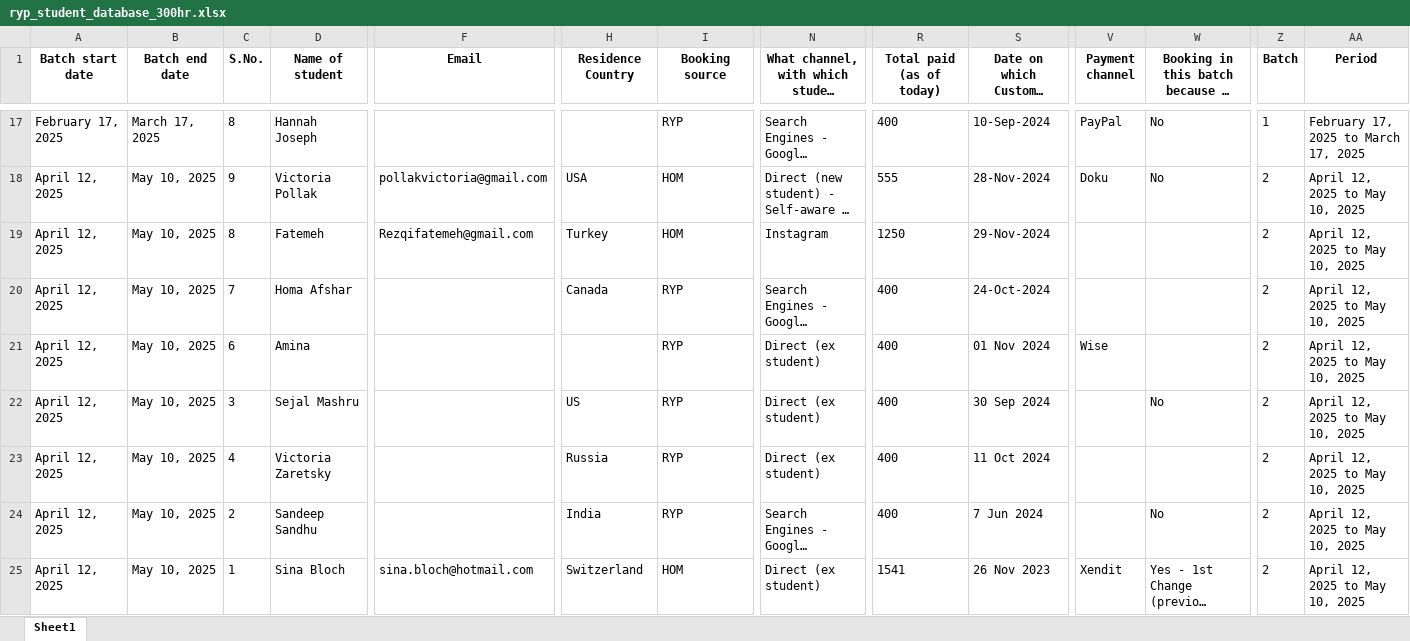
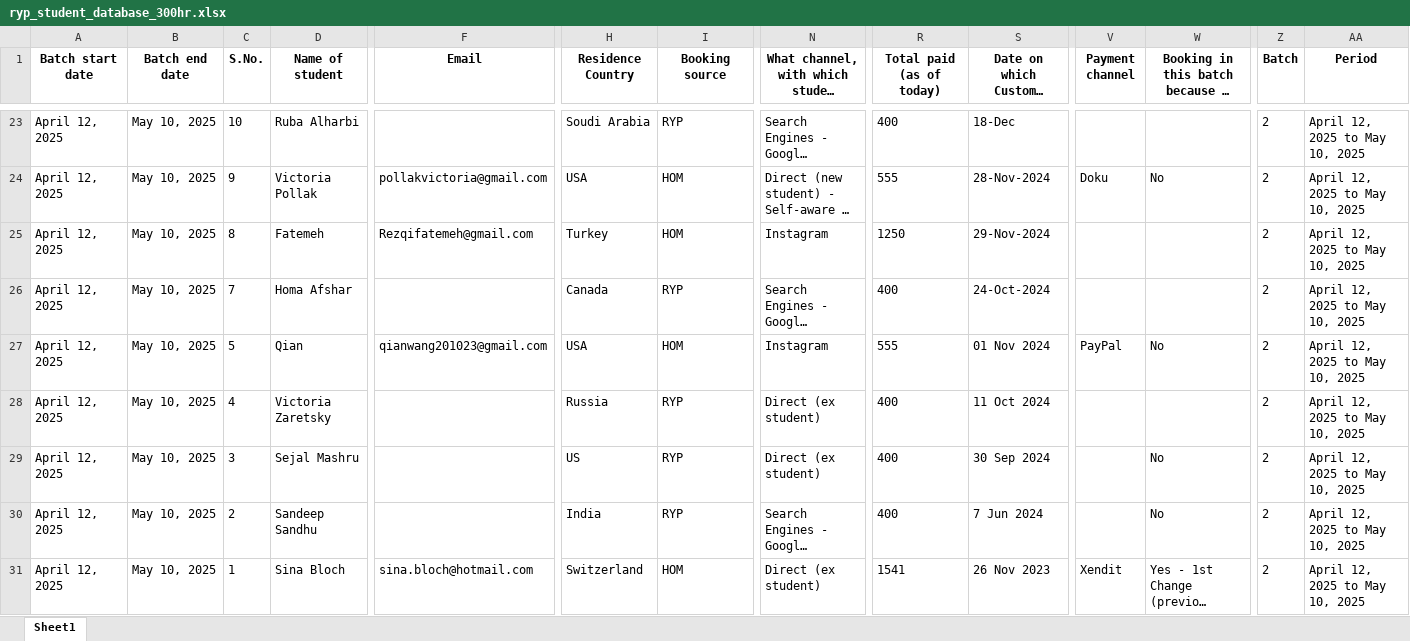
Before and after one commit to antoniusawe/sales-report, an Excel workbook: data/ryp_student_database_300hr.xlsx, sheet Sheet1, drawn as a sheet; only a part is shown, gaps mark what is left out; long unchanged cells end in …; values as stored, in another font and other column widths than the file's, no borders; addresses are those after the commit; the diff covers the shown part only; the diff names each change by its address in the sheet, - before the commit and + after, or states it on an @@ line.

Commit message:
Update data/ryp_student_database_300hr.xlsx

```diff
--- a/data/ryp_student_database_300hr.xlsx (sheet Sheet1)
+++ b/data/ryp_student_database_300hr.xlsx (sheet Sheet1)
-A23 (Batch start date): February 17, 2025
+A23 (Batch start date): April 12, 2025
-B23 (Batch end date): March 17, 2025
+B23 (Batch end date): May 10, 2025
-C23 (S.No.): 8
+C23 (S.No.): 10
-D23 (Name of student): Hannah Joseph
+D23 (Name of student): Ruba Alharbi
-H23 (Residence Country): (empty)
+H23 (Residence Country): Soudi Arabia
-S23: 10-Sep-2024
+S23: 18-Dec
-V23 (Payment channel): PayPal
+V23 (Payment channel): (empty)
-W23: No
+W23: (empty)
-Z23 (Batch): 1
+Z23 (Batch): 2
-AA23 (Period): February 17, 2025 to March 17, 2025
+AA23 (Period): April 12, 2025 to May 10, 2025
-C27 (S.No.): 6
+C27 (S.No.): 5
-D27 (Name of student): Amina
+D27 (Name of student): Qian
-F27 (Email): (empty)
+F27 (Email): qianwang201023@gmail.com
-H27 (Residence Country): (empty)
+H27 (Residence Country): USA
-I27 (Booking source): RYP
+I27 (Booking source): HOM
-N27: Direct (ex student)
+N27: Instagram
-R27 (Total paid (as of today)): 400
+R27 (Total paid (as of today)): 555
-V27 (Payment channel): Wise
+V27 (Payment channel): PayPal
-W27: (empty)
+W27: No
@@ row 23 moved to row 28: April 12, 2025 @@
```
Also changed, not shown: 10 added rows, 2 removed rows and 77 edited cells elsewhere in this sheet.
